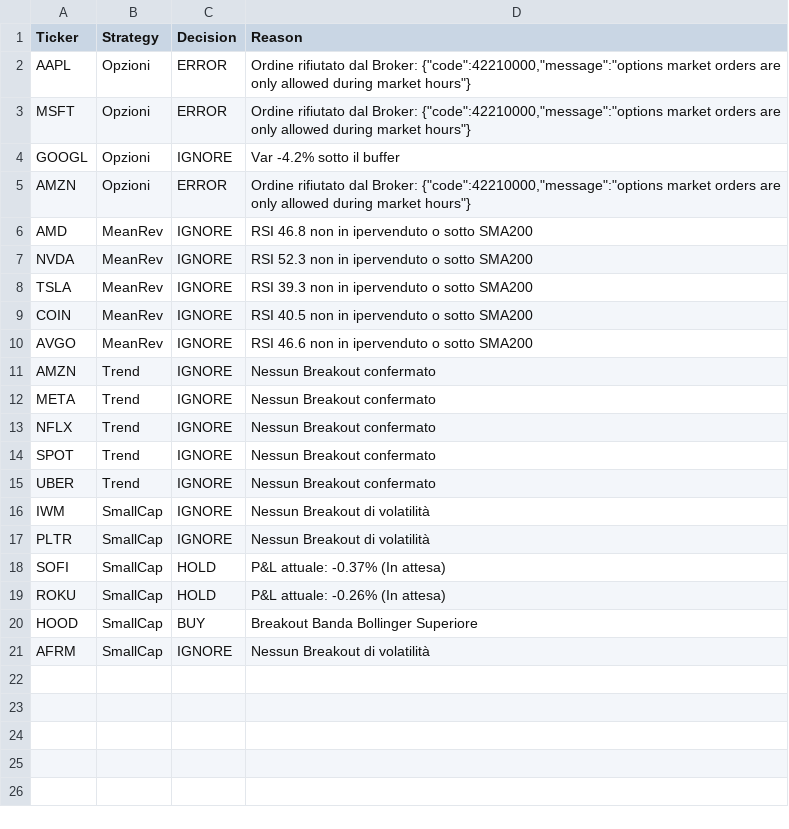
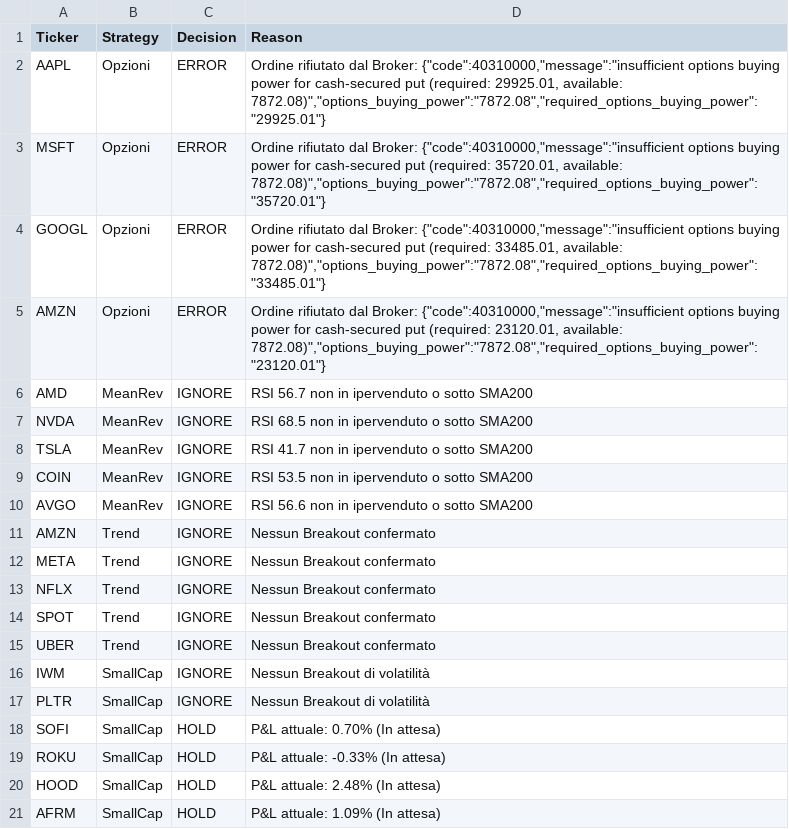
Before and after one commit to kairmuse/Trading-Automatico, a CSV file: decision_log.csv, drawn as a sheet.

```diff
--- a/decision_log.csv
+++ b/decision_log.csv
@@ -1,11 +1,11 @@
 Ticker,Strategy,Decision,Reason
-AAPL,Opzioni,ERROR,"Ordine rifiutato dal Broker: {""code"":42210000,""message"":""options market orders are only allowed during market hours""}"
-MSFT,Opzioni,ERROR,"Ordine rifiutato dal Broker: {""code"":42210000,""message"":""options market orders are only allowed during market hours""}"
-GOOGL,Opzioni,IGNORE,Var -4.2% sotto il buffer
-AMZN,Opzioni,ERROR,"Ordine rifiutato dal Broker: {""code"":42210000,""message"":""options market orders are only allowed during market hours""}"
-AMD,MeanRev,IGNORE,RSI 46.8 non in ipervenduto o sotto SMA200
-NVDA,MeanRev,IGNORE,RSI 52.3 non in ipervenduto o sotto SMA200
-TSLA,MeanRev,IGNORE,RSI 39.3 non in ipervenduto o sotto SMA200
-COIN,MeanRev,IGNORE,RSI 40.5 non in ipervenduto o sotto SMA200
-AVGO,MeanRev,IGNORE,RSI 46.6 non in ipervenduto o sotto SMA200
+AAPL,Opzioni,ERROR,"Ordine rifiutato dal Broker: {""code"":40310000,""message"":""insufficient options buying power for cash-secured put (required: 29925.01, available: 7872.08)"",""options_buying_power"":""7872.08"",""required_options_buying_power"":""29925.01""}"
+MSFT,Opzioni,ERROR,"Ordine rifiutato dal Broker: {""code"":40310000,""message"":""insufficient options buying power for cash-secured put (required: 35720.01, available: 7872.08)"",""options_buying_power"":""7872.08"",""required_options_buying_power"":""35720.01""}"
+GOOGL,Opzioni,ERROR,"Ordine rifiutato dal Broker: {""code"":40310000,""message"":""insufficient options buying power for cash-secured put (required: 33485.01, available: 7872.08)"",""options_buying_power"":""7872.08"",""required_options_buying_power"":""33485.01""}"
+AMZN,Opzioni,ERROR,"Ordine rifiutato dal Broker: {""code"":40310000,""message"":""insufficient options buying power for cash-secured put (required: 23120.01, available: 7872.08)"",""options_buying_power"":""7872.08"",""required_options_buying_power"":""23120.01""}"
+AMD,MeanRev,IGNORE,RSI 56.7 non in ipervenduto o sotto SMA200
+NVDA,MeanRev,IGNORE,RSI 68.5 non in ipervenduto o sotto SMA200
+TSLA,MeanRev,IGNORE,RSI 41.7 non in ipervenduto o sotto SMA200
+COIN,MeanRev,IGNORE,RSI 53.5 non in ipervenduto o sotto SMA200
+AVGO,MeanRev,IGNORE,RSI 56.6 non in ipervenduto o sotto SMA200
 AMZN,Trend,IGNORE,Nessun Breakout confermato
@@ -17,5 +17,5 @@ IWM,SmallCap,IGNORE,Nessun Breakout di volatilità
 PLTR,SmallCap,IGNORE,Nessun Breakout di volatilità
-SOFI,SmallCap,HOLD,P&L attuale: -0.37% (In attesa)
-ROKU,SmallCap,HOLD,P&L attuale: -0.26% (In attesa)
-HOOD,SmallCap,BUY,Breakout Banda Bollinger Superiore
-AFRM,SmallCap,IGNORE,Nessun Breakout di volatilità
+SOFI,SmallCap,HOLD,P&L attuale: 0.70% (In attesa)
+ROKU,SmallCap,HOLD,P&L attuale: -0.33% (In attesa)
+HOOD,SmallCap,HOLD,P&L attuale: 2.48% (In attesa)
+AFRM,SmallCap,HOLD,P&L attuale: 1.09% (In attesa)
```
